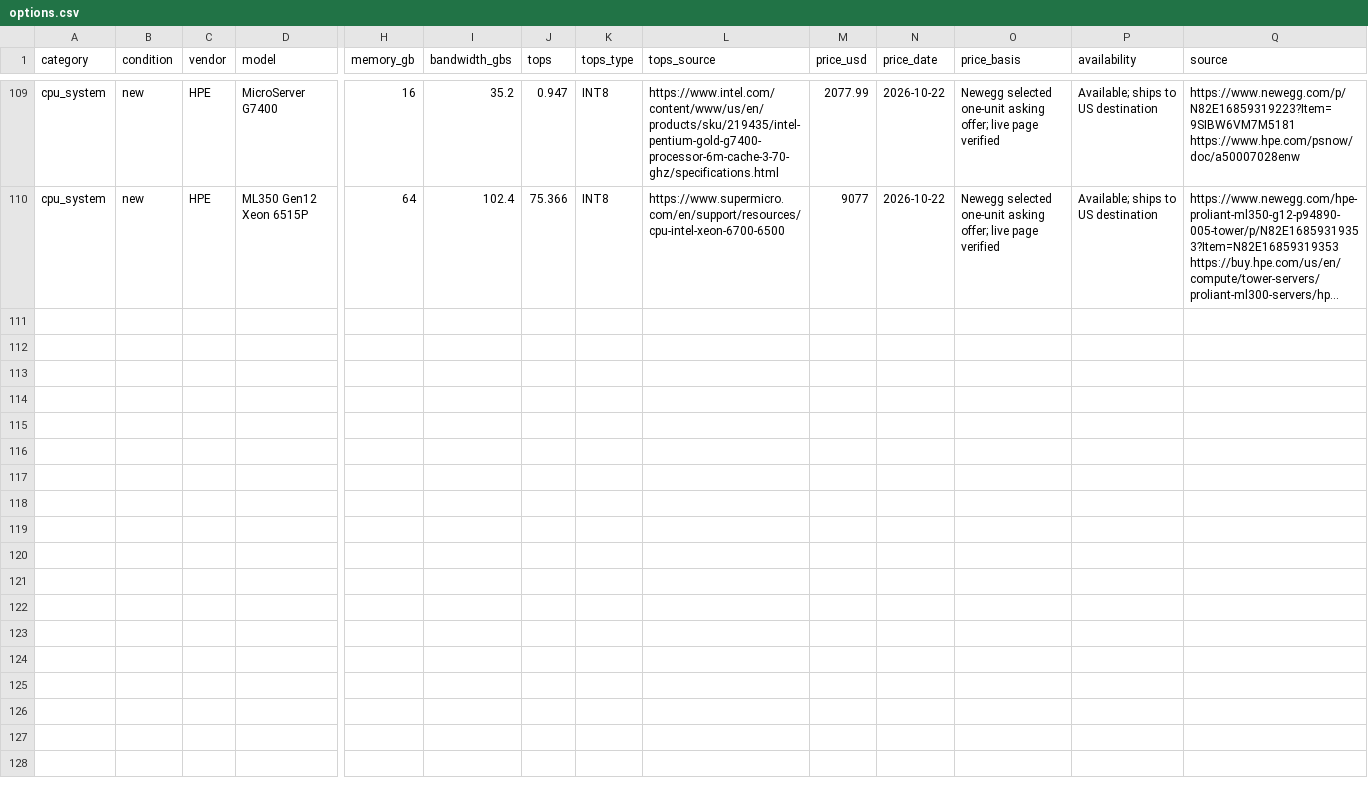
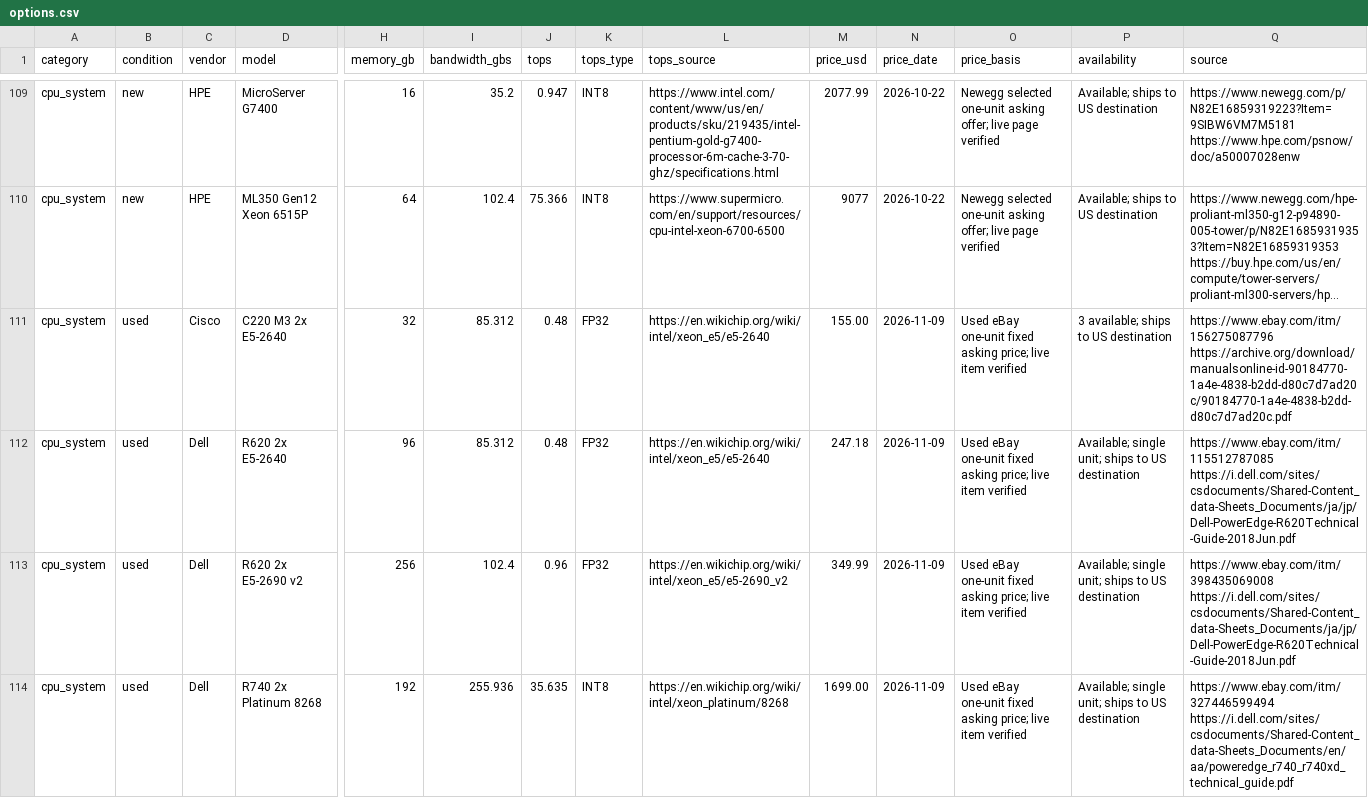
Before and after one commit to cloudrift-ai/hwdb, a CSV file: data/options.csv, drawn as a sheet; only a part is shown, gaps mark what is left out; long unchanged cells end in …; rows hold the shown columns only; the diff names each change by its address in the sheet, - before the commit and + after, or states it on an @@ line.

```diff
--- a/data/options.csv
+++ b/data/options.csv
+row 111: cpu_system | used | Cisco | C220 M3 2x E5-2640 | 32 | 85.312 | 0.48 | FP32 | https://en.wikichip.org/wiki/intel/xeon_e5/e5-2640 | 155.00 | 2026-11-09 | Used eBay one-unit fixed asking price; live item verified | 3 available; ships to US destination | https://www.ebay.com/itm/156275087796 https://archive.org/download/manualsonline-id-90184770-1a4e-4838-b2dd-d80c7d7ad20c/90184770-1a4e-4838-b2dd-d80c7d7ad20c.pdf
+row 112: cpu_system | used | Dell | R620 2x E5-2640 | 96 | 85.312 | 0.48 | FP32 | https://en.wikichip.org/wiki/intel/xeon_e5/e5-2640 | 247.18 | 2026-11-09 | Used eBay one-unit fixed asking price; live item verified | Available; single unit; ships to US destination | https://www.ebay.com/itm/115512787085 https://i.dell.com/sites/csdocuments/Shared-Content_data-Sheets_Documents/ja/jp/Dell-PowerEdge-R620Technical-Guide-2018Jun.pdf
+row 113: cpu_system | used | Dell | R620 2x E5-2690 v2 | 256 | 102.4 | 0.96 | FP32 | https://en.wikichip.org/wiki/intel/xeon_e5/e5-2690_v2 | 349.99 | 2026-11-09 | Used eBay one-unit fixed asking price; live item verified | Available; single unit; ships to US destination | https://www.ebay.com/itm/398435069008 https://i.dell.com/sites/csdocuments/Shared-Content_data-Sheets_Documents/ja/jp/Dell-PowerEdge-R620Technical-Guide-2018Jun.pdf
+row 114: cpu_system | used | Dell | R740 2x Platinum 8268 | 192 | 255.936 | 35.635 | INT8 | https://en.wikichip.org/wiki/intel/xeon_platinum/8268 | 1699.00 | 2026-11-09 | Used eBay one-unit fixed asking price; live item verified | Available; single unit; ships to US destination | https://www.ebay.com/itm/327446599494 https://i.dell.com/sites/csdocuments/Shared-Content_data-Sheets_Documents/en/aa/poweredge_r740_r740xd_technical_guide.pdf
```
Also changed, not shown: 4 other files.
